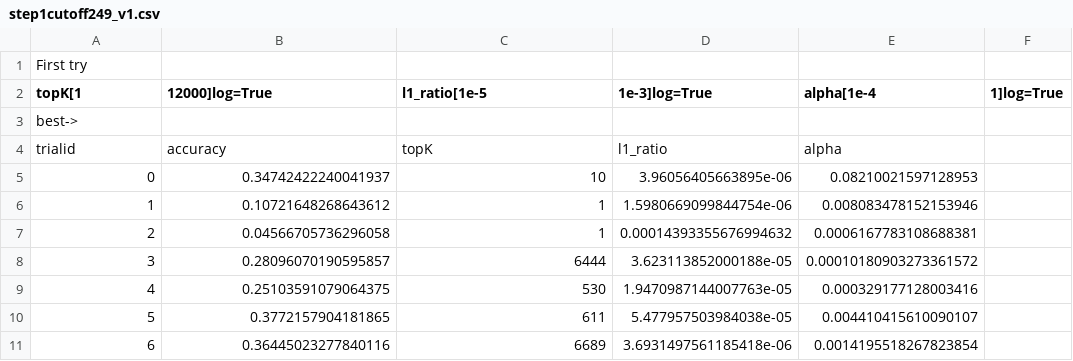
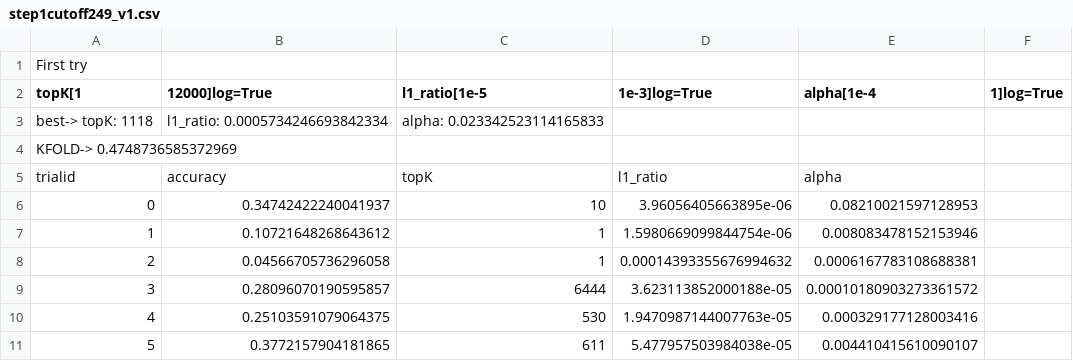
Before and after one commit to FrancescoZanella/RecSystems, a CSV file: MyTuning/Recall/SLIM/CutoffBugCorrected/step1cutoff249_v1.csv, drawn as a sheet; only a part is shown; the shorter side is filled out with more unchanged rows; addresses are those after the commit; the diff names each change by its address in the sheet, - before the commit and + after, or states it on an @@ line.

Commit message:
Update step1cutoff249_v1.csv

```diff
--- a/MyTuning/Recall/SLIM/CutoffBugCorrected/step1cutoff249_v1.csv
+++ b/MyTuning/Recall/SLIM/CutoffBugCorrected/step1cutoff249_v1.csv
+row 3: best-> topK: 1118 | l1_ratio: 0.0005734246693842334 | alpha: 0.023342523114165833
@@ column A (topK[1) renumbered in row 4 @@
```
